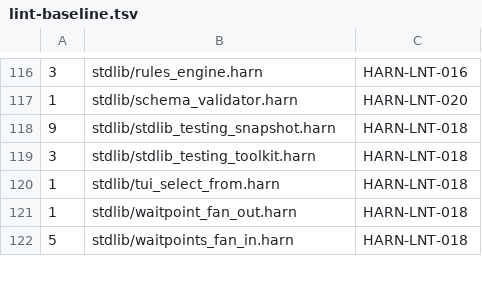
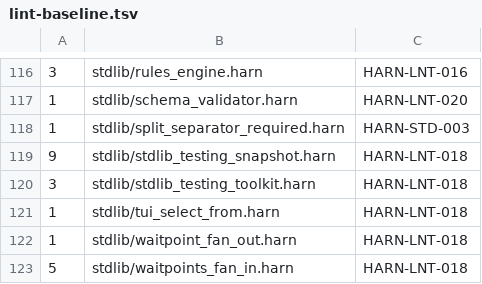
Before and after one commit to burin-labs/harn, a TSV file: conformance/lint-baseline.tsv, drawn as a sheet; only a part is shown, gaps mark what is left out; the diff names each change by its address in the sheet, - before the commit and + after, or states it on an @@ line.

```diff
--- a/conformance/lint-baseline.tsv
+++ b/conformance/lint-baseline.tsv
+row 118: 1 | stdlib/split_separator_required.harn | HARN-STD-003
```
Also changed, not shown: 2 other files.
